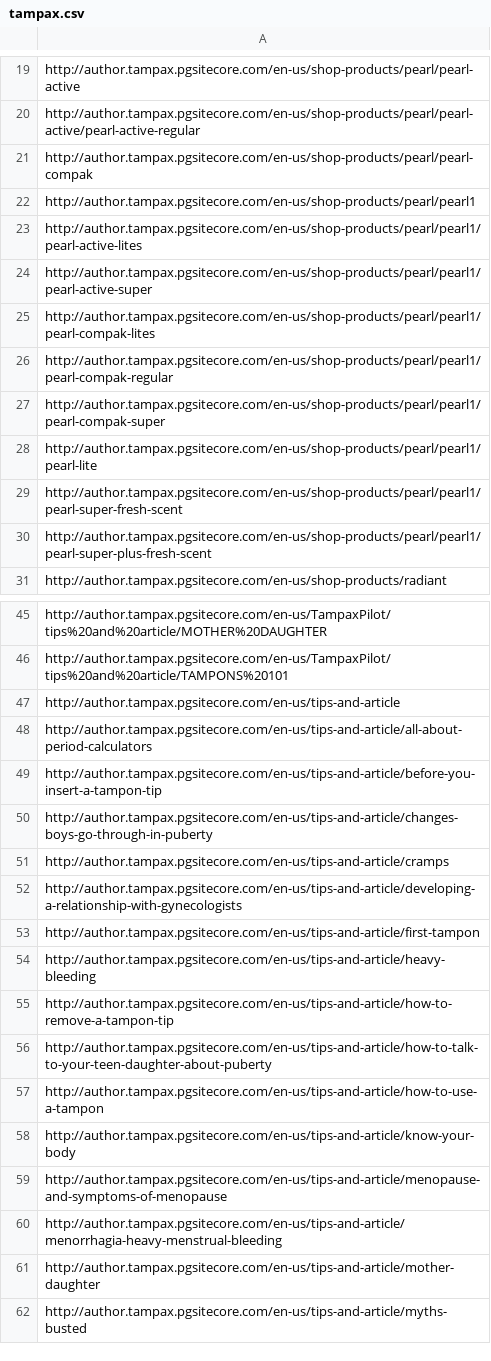
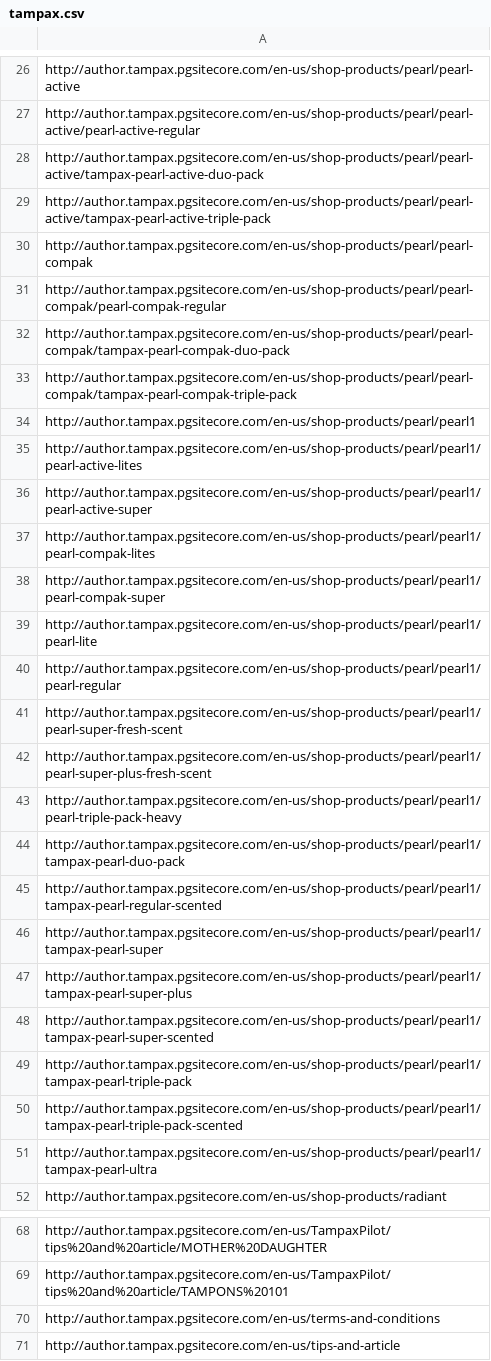
Before and after one commit to ew9001/BrandTampax, a CSV file: request.quote/tampax.csv, drawn as a sheet; only a part is shown, gaps mark what is left out; the shorter side is filled out with more unchanged rows; the diff covers the shown part only.

Commit message:
updated the links

```diff
--- a/request.quote/tampax.csv
+++ b/request.quote/tampax.csv
@@ -20,3 +27,8 @@ http://author.tampax.pgsitecore.com/en-us/shop-products/pearl/pearl-active
 http://author.tampax.pgsitecore.com/en-us/shop-products/pearl/pearl-active/pearl-active-regular
+http://author.tampax.pgsitecore.com/en-us/shop-products/pearl/pearl-active/tampax-pearl-active-duo-pack
+http://author.tampax.pgsitecore.com/en-us/shop-products/pearl/pearl-active/tampax-pearl-active-triple-pack
 http://author.tampax.pgsitecore.com/en-us/shop-products/pearl/pearl-compak
+http://author.tampax.pgsitecore.com/en-us/shop-products/pearl/pearl-compak/pearl-compak-regular
+http://author.tampax.pgsitecore.com/en-us/shop-products/pearl/pearl-compak/tampax-pearl-compak-duo-pack
+http://author.tampax.pgsitecore.com/en-us/shop-products/pearl/pearl-compak/tampax-pearl-compak-triple-pack
 http://author.tampax.pgsitecore.com/en-us/shop-products/pearl/pearl1
@@ -25,7 +37,16 @@ http://author.tampax.pgsitecore.com/en-us/shop-products/pearl/pearl1/pearl-activ
 http://author.tampax.pgsitecore.com/en-us/shop-products/pearl/pearl1/pearl-compak-lites
-http://author.tampax.pgsitecore.com/en-us/shop-products/pearl/pearl1/pearl-compak-regular
 http://author.tampax.pgsitecore.com/en-us/shop-products/pearl/pearl1/pearl-compak-super
 http://author.tampax.pgsitecore.com/en-us/shop-products/pearl/pearl1/pearl-lite
+http://author.tampax.pgsitecore.com/en-us/shop-products/pearl/pearl1/pearl-regular
 http://author.tampax.pgsitecore.com/en-us/shop-products/pearl/pearl1/pearl-super-fresh-scent
 http://author.tampax.pgsitecore.com/en-us/shop-products/pearl/pearl1/pearl-super-plus-fresh-scent
+http://author.tampax.pgsitecore.com/en-us/shop-products/pearl/pearl1/pearl-triple-pack-heavy
+http://author.tampax.pgsitecore.com/en-us/shop-products/pearl/pearl1/tampax-pearl-duo-pack
+http://author.tampax.pgsitecore.com/en-us/shop-products/pearl/pearl1/tampax-pearl-regular-scented
+http://author.tampax.pgsitecore.com/en-us/shop-products/pearl/pearl1/tampax-pearl-super
+http://author.tampax.pgsitecore.com/en-us/shop-products/pearl/pearl1/tampax-pearl-super-plus
+http://author.tampax.pgsitecore.com/en-us/shop-products/pearl/pearl1/tampax-pearl-super-scented
+http://author.tampax.pgsitecore.com/en-us/shop-products/pearl/pearl1/tampax-pearl-triple-pack
+http://author.tampax.pgsitecore.com/en-us/shop-products/pearl/pearl1/tampax-pearl-triple-pack-scented
+http://author.tampax.pgsitecore.com/en-us/shop-products/pearl/pearl1/tampax-pearl-ultra
 http://author.tampax.pgsitecore.com/en-us/shop-products/radiant
@@ -46,2 +69,3 @@ http://author.tampax.pgsitecore.com/en-us/TampaxPilot/tips%20and%20article/MOTHE
 http://author.tampax.pgsitecore.com/en-us/TampaxPilot/tips%20and%20article/TAMPONS%20101
+http://author.tampax.pgsitecore.com/en-us/terms-and-conditions
 http://author.tampax.pgsitecore.com/en-us/tips-and-article
```
Also changed, not shown: 16 added rows, 6 removed rows, 1 moved row and 4 edited cells elsewhere in this file.
